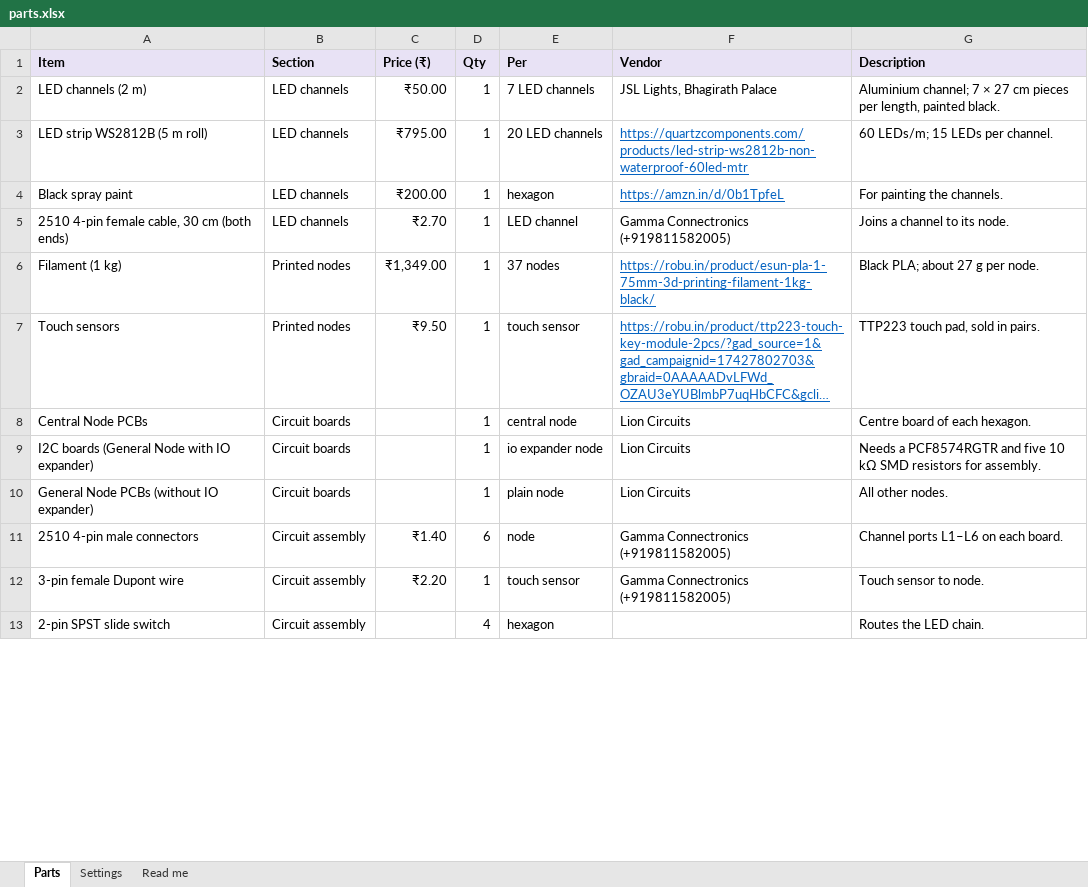
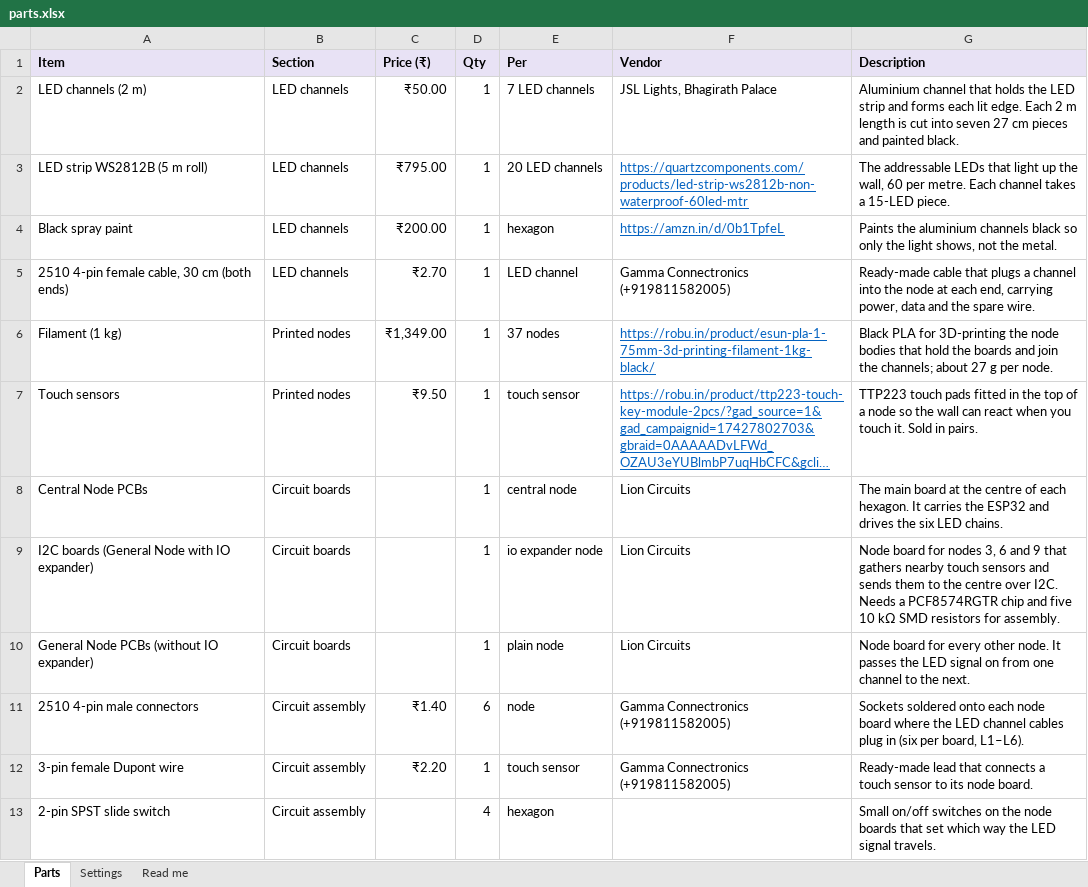
Before and after one commit to SanchakGarg/Hexagon-generator, an Excel workbook: parts.xlsx, sheet Parts, drawn as a sheet; only a part is shown; long unchanged cells end in …; values as stored, in another font and other column widths than the file's, no borders; the diff covers the shown part only; the diff names each change by its address in the sheet, - before the commit and + after, or states it on an @@ line.

Commit message:
update: parts list descriptions say plainly what each item is and what it is for

```diff
--- a/parts.xlsx (sheet Parts)
+++ b/parts.xlsx (sheet Parts)
-G2 (Description): Aluminium channel; 7 × 27 cm pieces per length, painted black.
+G2 (Description): Aluminium channel that holds the LED strip and forms each lit edge. Each 2 m length is cut into seven 27 cm pieces and painted black.
-G3 (Description): 60 LEDs/m; 15 LEDs per channel.
+G3 (Description): The addressable LEDs that light up the wall, 60 per metre. Each channel takes a 15-LED piece.
-G4 (Description): For painting the channels.
+G4 (Description): Paints the aluminium channels black so only the light shows, not the metal.
-G5 (Description): Joins a channel to its node.
+G5 (Description): Ready-made cable that plugs a channel into the node at each end, carrying power, data and the spare wire.
-G6 (Description): Black PLA; about 27…
+G6 (Description): Black PLA for 3D-printing the node bodies that hold the boards and join the channels; about 27…
-G7 (Description): TTP223 touch pad, sold in pairs.
+G7 (Description): TTP223 touch pads fitted in the top of a node so the wall can react when you touch it. Sold in pairs.
-G8 (Description): Centre board of each hexagon.
+G8 (Description): The main board at the centre of each hexagon. It carries the ESP32 and drives the six LED chains.
-G9 (Description): Needs a PCF8574RGTR and five…
+G9 (Description): Node board for nodes 3, 6 and 9 that gathers nearby touch sensors and sends them to the centre over I2C. Needs a PCF8574RGTR chip and five…
-G10 (Description): All other nodes.
+G10 (Description): Node board for every other node. It passes the LED signal on from one channel to the next.
-G11 (Description): Channel ports L1–L6 on each board.
+G11 (Description): Sockets soldered onto each node board where the LED channel cables plug in (six per board, L1–L6).
-G12 (Description): Touch sensor to node.
+G12 (Description): Ready-made lead that connects a touch sensor to its node board.
-G13 (Description): Routes the LED chain.
+G13 (Description): Small on/off switches on the node boards that set which way the LED signal travels.
```
Also changed, not shown: 11 edited cells elsewhere in this sheet.
